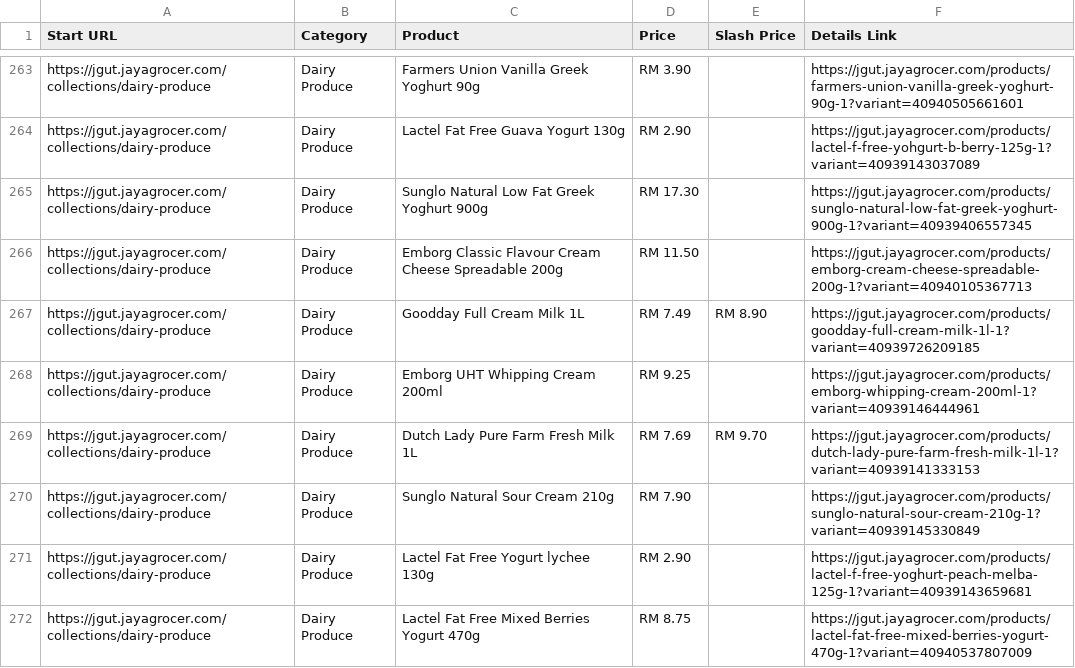
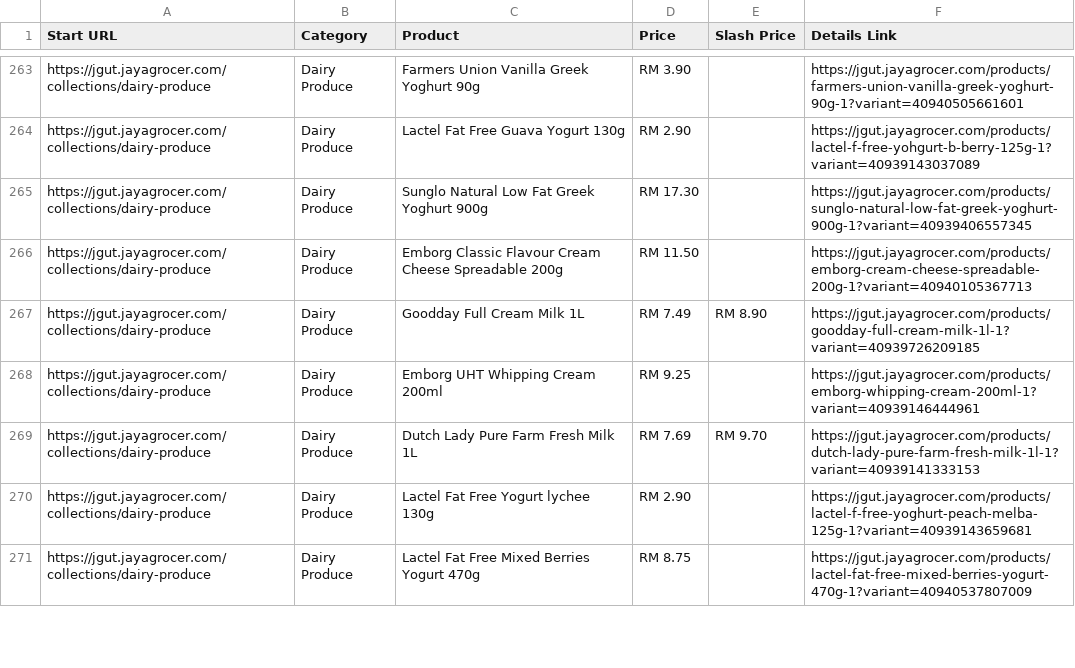
Before and after one commit to LeeMeng2020/supermarts, a CSV file: raw_data/jaya_one_thread_1.csv, drawn as a sheet; only a part is shown, gaps mark what is left out; removed rows and columns are numbered as before the commit, all else as after; the diff covers the shown part only; the diff names each change by its address in the sheet, - before the commit and + after, or states it on an @@ line.

```diff
--- a/raw_data/jaya_one_thread_1.csv
+++ b/raw_data/jaya_one_thread_1.csv
-row 270: https://jgut.jayagrocer.com/collections/dairy-produce | Dairy Produce | Sunglo Natural Sour Cream 210g | RM 7.90 |  | https://jgut.jayagrocer.com/products/sunglo-natural-sour-cream-210g-1?variant=40939145330849
```
Also changed, not shown: 14 added rows, 11 removed rows, 10 moved rows and 4 edited cells elsewhere in this file, raw_data/jaya_one_thread_2.csv, raw_data/jaya_one_thread_3.csv, 4 other files.
